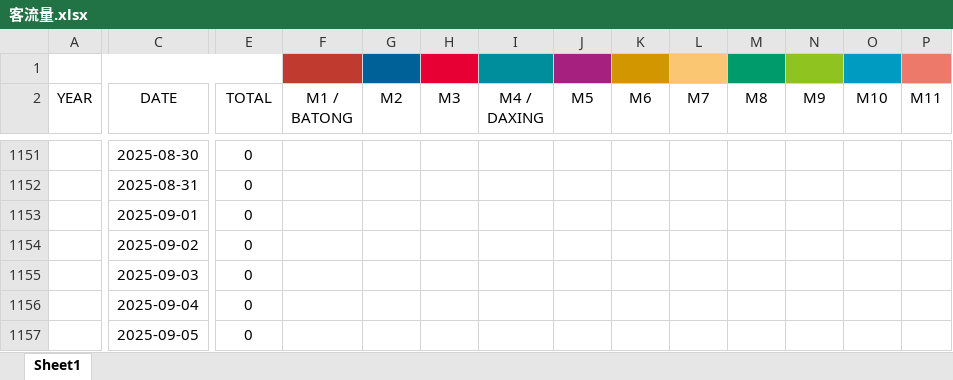
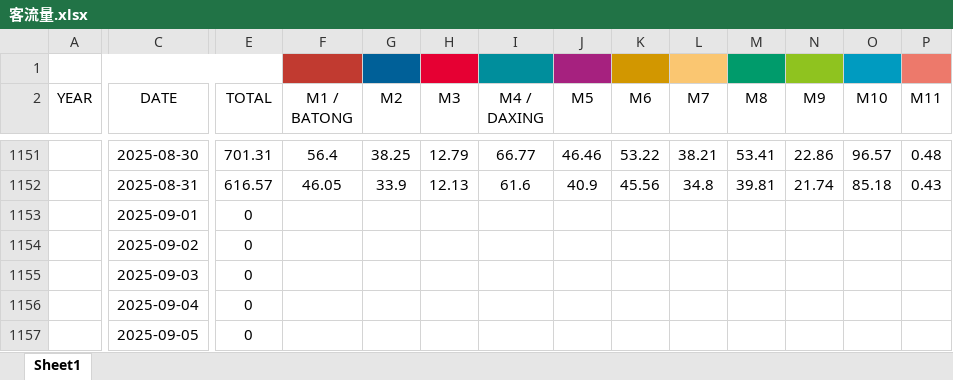
Before and after one commit to tianxianghuhtx/Beijing_Railway_Transit_Passenger_Flow, an Excel workbook: 北京轨指中心客流量/客流量.xlsx, sheet Sheet1, drawn as a sheet; only a part is shown, gaps mark what is left out; values as stored, in another font and other column widths than the file's, no borders; the diff covers the shown part only; the diff names each change by its address in the sheet, - before the commit and + after, or states it on an @@ line.

```diff
--- a/北京轨指中心客流量/客流量.xlsx (sheet Sheet1)
+++ b/北京轨指中心客流量/客流量.xlsx (sheet Sheet1)
-E1151 (TOTAL): 0
+E1151 (TOTAL): 701.31
-F1151 (M1 / BATONG): (empty)
+F1151 (M1 / BATONG): 56.4
-G1151 (M2): (empty)
+G1151 (M2): 38.25
-H1151 (M3): (empty)
+H1151 (M3): 12.79
-I1151 (M4 / DAXING): (empty)
+I1151 (M4 / DAXING): 66.77
-J1151 (M5): (empty)
+J1151 (M5): 46.46
-K1151 (M6): (empty)
+K1151 (M6): 53.22
-L1151 (M7): (empty)
+L1151 (M7): 38.21
-M1151 (M8): (empty)
+M1151 (M8): 53.41
-N1151 (M9): (empty)
+N1151 (M9): 22.86
-O1151 (M10): (empty)
+O1151 (M10): 96.57
-P1151 (M11): (empty)
+P1151 (M11): 0.48
-E1152 (TOTAL): 0
+E1152 (TOTAL): 616.57
-F1152 (M1 / BATONG): (empty)
+F1152 (M1 / BATONG): 46.05
-G1152 (M2): (empty)
+G1152 (M2): 33.9
-H1152 (M3): (empty)
+H1152 (M3): 12.13
-I1152 (M4 / DAXING): (empty)
+I1152 (M4 / DAXING): 61.6
-J1152 (M5): (empty)
+J1152 (M5): 40.9
-K1152 (M6): (empty)
+K1152 (M6): 45.56
-L1152 (M7): (empty)
+L1152 (M7): 34.8
-M1152 (M8): (empty)
+M1152 (M8): 39.81
-N1152 (M9): (empty)
+N1152 (M9): 21.74
-O1152 (M10): (empty)
+O1152 (M10): 85.18
-P1152 (M11): (empty)
+P1152 (M11): 0.43
```
Also changed, not shown: 96 edited cells elsewhere in this sheet.
